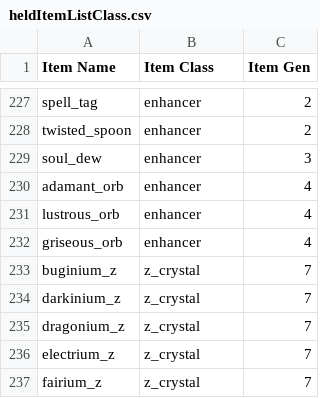
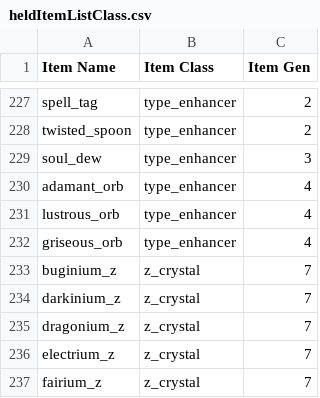
Before and after one commit to GregLyons/poke-db, a CSV file: src/data/raw_data/csv/items/heldItemListClass.csv, drawn as a sheet; only a part is shown, gaps mark what is left out; the diff covers the shown part only; the diff names each change by its address in the sheet, - before the commit and + after, or states it on an @@ line.

Commit message:
Added form classes to Pokemon and item classes to items.

```diff
--- a/src/data/raw_data/csv/items/heldItemListClass.csv
+++ b/src/data/raw_data/csv/items/heldItemListClass.csv
-B227:B232 (Item Class): enhancer
+B227:B232 (Item Class): type_enhancer
```
Also changed, not shown: 27 edited cells elsewhere in this file, src/data/raw_data/csv/items/heldItemListGen.csv, 15 other files.
